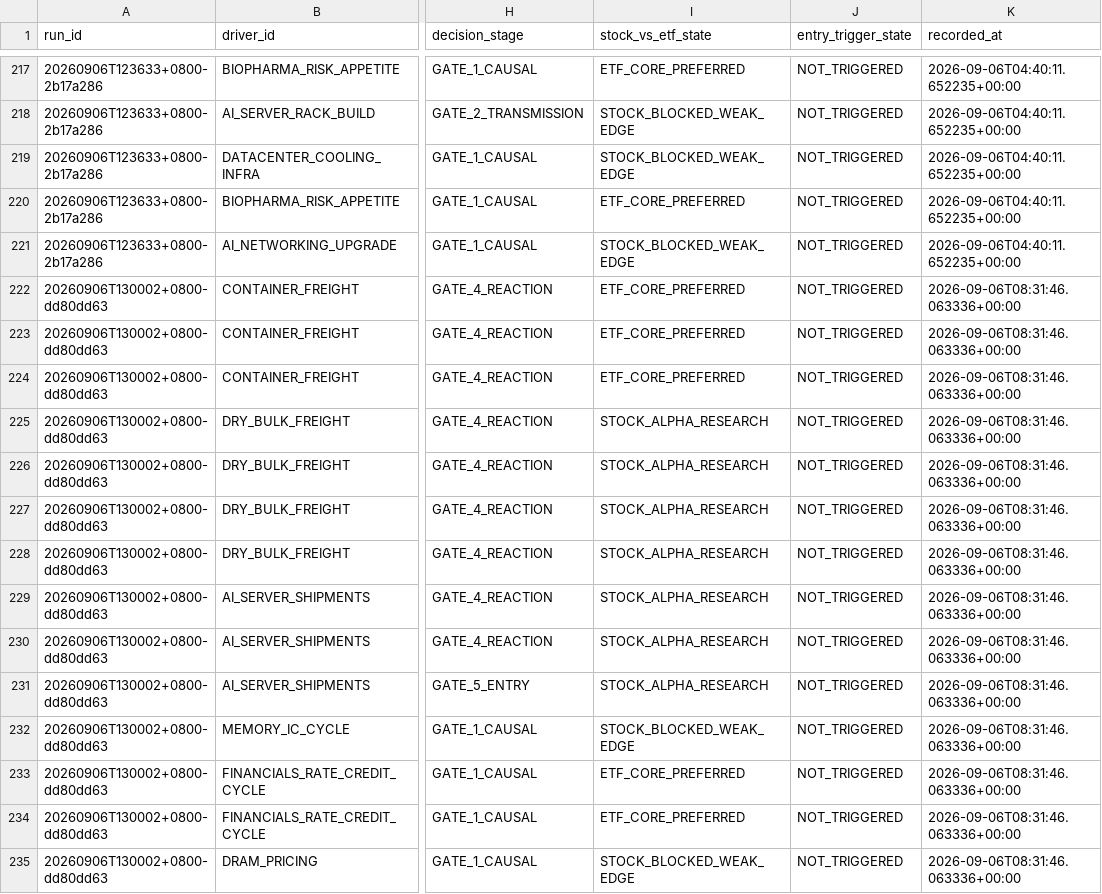
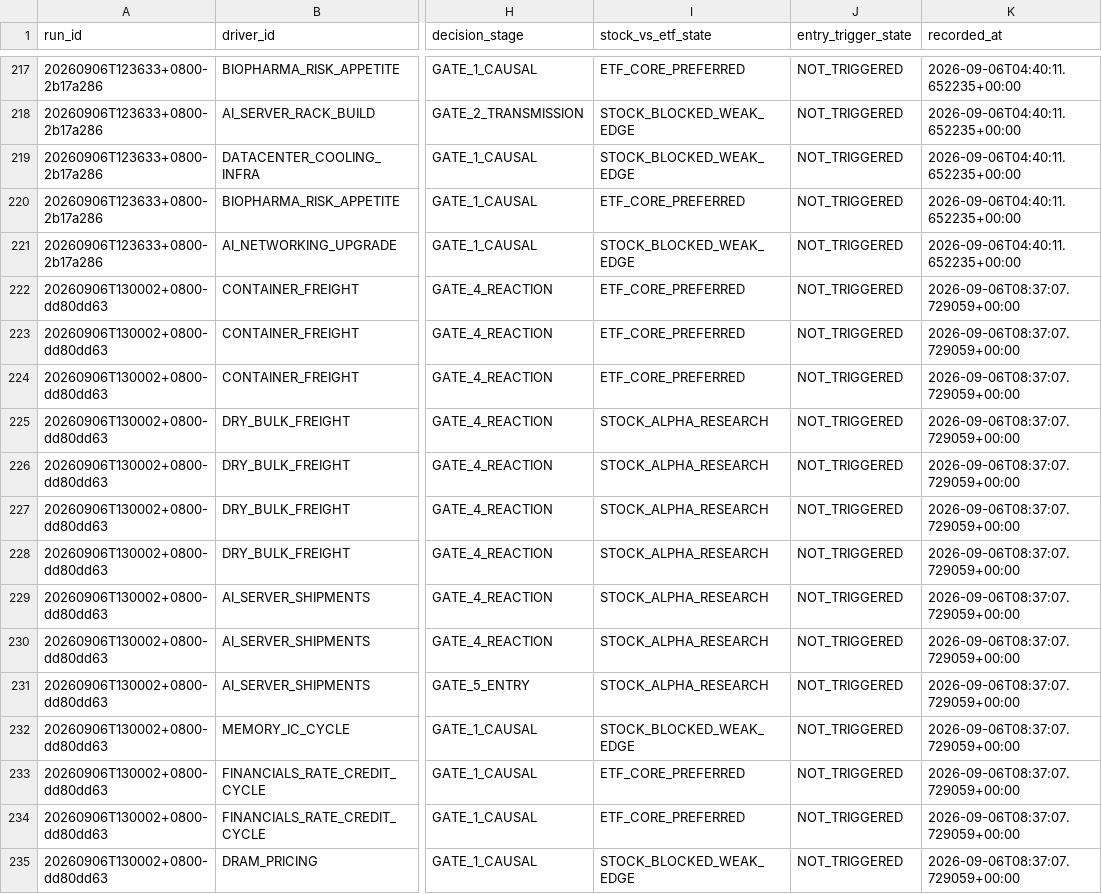
Before and after one commit to pa45251/alpha-hunter-v2, a CSV file: output/decision_history.csv, drawn as a sheet; only a part is shown, gaps mark what is left out; the diff covers the shown part only; the diff names each change by its address in the sheet, - before the commit and + after, or states it on an @@ line.

```diff
--- a/output/decision_history.csv
+++ b/output/decision_history.csv
-K222:K235 (recorded_at): 2026-09-06T08:31:46.063336+00:00
+K222:K235 (recorded_at): 2026-09-06T08:37:07.729059+00:00
```
Also changed, not shown: 41 edited cells elsewhere in this file, output/shadow_audit.csv, 2 other files.
